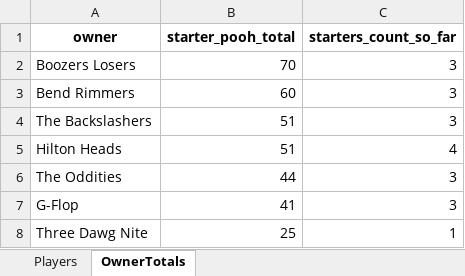
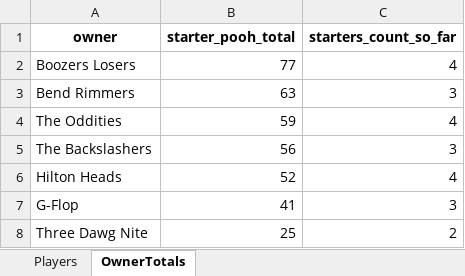
Before and after one commit to hal9000moncrief-dotcom/Pooh-League, an Excel workbook: docs/Today_PoohPoints_SEC_ByOwner_2026-02-07.xlsx, sheet OwnerTotals, drawn as a sheet; values as stored, in another font and other column widths than the file's, no borders; removed rows and columns are numbered as before the commit, all else as after; the diff names each change by its address in the sheet, - before the commit and + after, or states it on an @@ line.

Commit message:
Pooh Points: normal 20260207

```diff
--- a/docs/Today_PoohPoints_SEC_ByOwner_2026-02-07.xlsx (sheet OwnerTotals)
+++ b/docs/Today_PoohPoints_SEC_ByOwner_2026-02-07.xlsx (sheet OwnerTotals)
-B2 (starter_pooh_total): 70
+B2 (starter_pooh_total): 77
-C2 (starters_count_so_far): 3
+C2 (starters_count_so_far): 4
-B3 (starter_pooh_total): 60
+B3 (starter_pooh_total): 63
+row 4: The Oddities | 59 | 4
-B5 (starter_pooh_total): 51
+B5 (starter_pooh_total): 56
-B6 (starter_pooh_total): 51
+B6 (starter_pooh_total): 52
-row 6: The Oddities | 44 | 3
-C8 (starters_count_so_far): 1
+C8 (starters_count_so_far): 2
```
Also changed, not shown: sheet Players, 3 other files.
